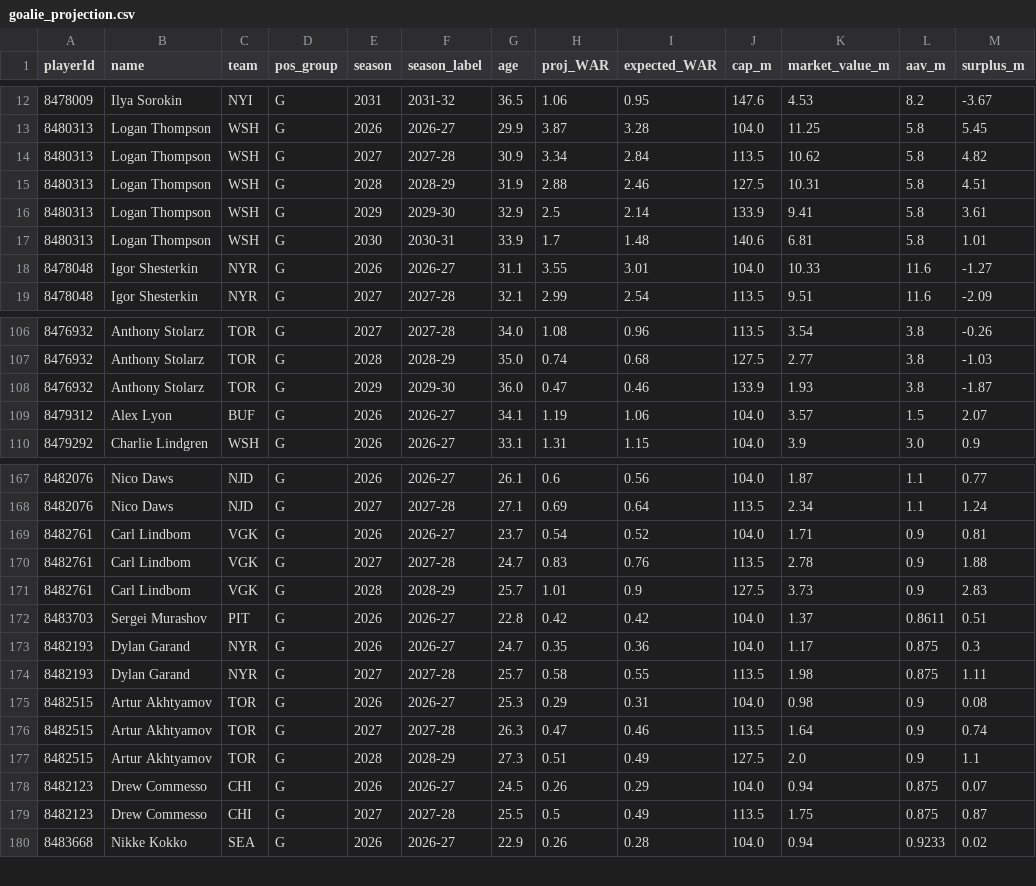
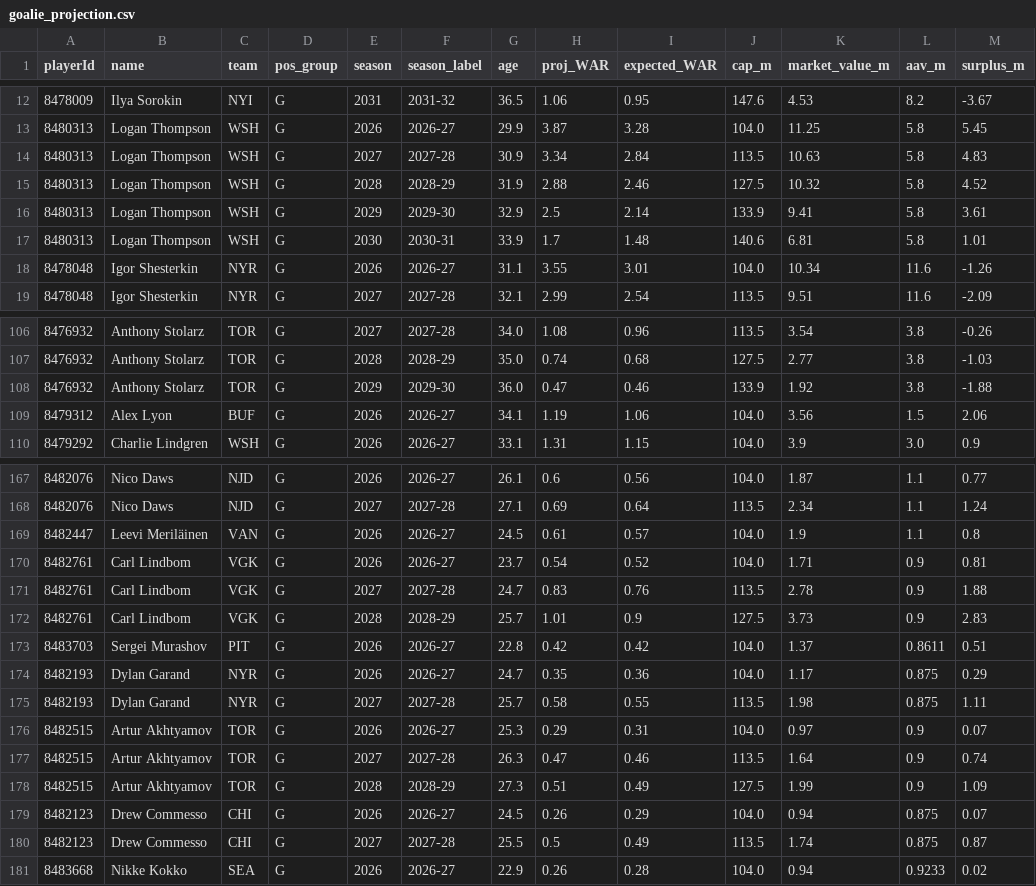
Before and after one commit to blueprinthockeyanalytics/blueprint-hockey-analytics, a CSV file: data/goalie_projection.csv, drawn as a sheet; only a part is shown, gaps mark what is left out; the diff covers the shown part only.

Commit message:
Data update 2026-10-15

```diff
--- a/data/goalie_projection.csv
+++ b/data/goalie_projection.csv
@@ -13,7 +13,7 @@ playerId,name,team,pos_group,season,season_label,age,proj_WAR,expected_WAR,cap_m
 8480313,Logan Thompson,WSH,G,2026,2026-27,29.9,3.87,3.28,104.0,11.25,5.8,5.45
-8480313,Logan Thompson,WSH,G,2027,2027-28,30.9,3.34,2.84,113.5,10.62,5.8,4.82
-8480313,Logan Thompson,WSH,G,2028,2028-29,31.9,2.88,2.46,127.5,10.31,5.8,4.51
+8480313,Logan Thompson,WSH,G,2027,2027-28,30.9,3.34,2.84,113.5,10.63,5.8,4.83
+8480313,Logan Thompson,WSH,G,2028,2028-29,31.9,2.88,2.46,127.5,10.32,5.8,4.52
 8480313,Logan Thompson,WSH,G,2029,2029-30,32.9,2.5,2.14,133.9,9.41,5.8,3.61
 8480313,Logan Thompson,WSH,G,2030,2030-31,33.9,1.7,1.48,140.6,6.81,5.8,1.01
-8478048,Igor Shesterkin,NYR,G,2026,2026-27,31.1,3.55,3.01,104.0,10.33,11.6,-1.27
+8478048,Igor Shesterkin,NYR,G,2026,2026-27,31.1,3.55,3.01,104.0,10.34,11.6,-1.26
 8478048,Igor Shesterkin,NYR,G,2027,2027-28,32.1,2.99,2.54,113.5,9.51,11.6,-2.09
@@ -107,4 +107,4 @@ playerId,name,team,pos_group,season,season_label,age,proj_WAR,expected_WAR,cap_m
 8476932,Anthony Stolarz,TOR,G,2028,2028-29,35.0,0.74,0.68,127.5,2.77,3.8,-1.03
-8476932,Anthony Stolarz,TOR,G,2029,2029-30,36.0,0.47,0.46,133.9,1.93,3.8,-1.87
-8479312,Alex Lyon,BUF,G,2026,2026-27,34.1,1.19,1.06,104.0,3.57,1.5,2.07
+8476932,Anthony Stolarz,TOR,G,2029,2029-30,36.0,0.47,0.46,133.9,1.92,3.8,-1.88
+8479312,Alex Lyon,BUF,G,2026,2026-27,34.1,1.19,1.06,104.0,3.56,1.5,2.06
 8479292,Charlie Lindgren,WSH,G,2026,2026-27,33.1,1.31,1.15,104.0,3.9,3.0,0.9
@@ -168,2 +168,3 @@ playerId,name,team,pos_group,season,season_label,age,proj_WAR,expected_WAR,cap_m
 8482076,Nico Daws,NJD,G,2027,2027-28,27.1,0.69,0.64,113.5,2.34,1.1,1.24
+8482447,Leevi Meriläinen,VAN,G,2026,2026-27,24.5,0.61,0.57,104.0,1.9,1.1,0.8
 8482761,Carl Lindbom,VGK,G,2026,2026-27,23.7,0.54,0.52,104.0,1.71,0.9,0.81
@@ -172,9 +173,9 @@ playerId,name,team,pos_group,season,season_label,age,proj_WAR,expected_WAR,cap_m
 8483703,Sergei Murashov,PIT,G,2026,2026-27,22.8,0.42,0.42,104.0,1.37,0.8611,0.51
-8482193,Dylan Garand,NYR,G,2026,2026-27,24.7,0.35,0.36,104.0,1.17,0.875,0.3
+8482193,Dylan Garand,NYR,G,2026,2026-27,24.7,0.35,0.36,104.0,1.17,0.875,0.29
 8482193,Dylan Garand,NYR,G,2027,2027-28,25.7,0.58,0.55,113.5,1.98,0.875,1.11
-8482515,Artur Akhtyamov,TOR,G,2026,2026-27,25.3,0.29,0.31,104.0,0.98,0.9,0.08
+8482515,Artur Akhtyamov,TOR,G,2026,2026-27,25.3,0.29,0.31,104.0,0.97,0.9,0.07
 8482515,Artur Akhtyamov,TOR,G,2027,2027-28,26.3,0.47,0.46,113.5,1.64,0.9,0.74
-8482515,Artur Akhtyamov,TOR,G,2028,2028-29,27.3,0.51,0.49,127.5,2.0,0.9,1.1
+8482515,Artur Akhtyamov,TOR,G,2028,2028-29,27.3,0.51,0.49,127.5,1.99,0.9,1.09
 8482123,Drew Commesso,CHI,G,2026,2026-27,24.5,0.26,0.29,104.0,0.94,0.875,0.07
-8482123,Drew Commesso,CHI,G,2027,2027-28,25.5,0.5,0.49,113.5,1.75,0.875,0.87
+8482123,Drew Commesso,CHI,G,2027,2027-28,25.5,0.5,0.49,113.5,1.74,0.875,0.87
 8483668,Nikke Kokko,SEA,G,2026,2026-27,22.9,0.26,0.28,104.0,0.94,0.9233,0.02
```
Also changed, not shown: 29 edited cells elsewhere in this file, data/contract_projection.csv, data/contract_summary.csv, 23 other files.
